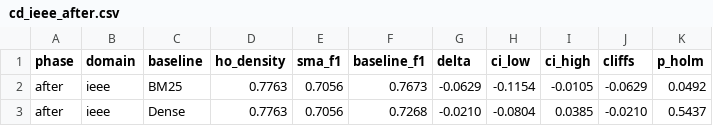
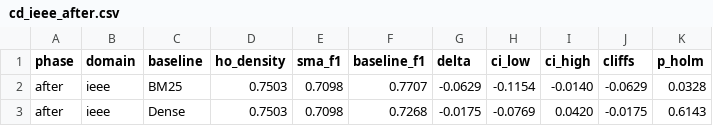
Before and after one commit to ayazkhan27/SMA-1, a CSV file: reports/confirmatory/cd_ieee_after.csv, drawn as a sheet.

```diff
--- a/reports/confirmatory/cd_ieee_after.csv
+++ b/reports/confirmatory/cd_ieee_after.csv
@@ -1,3 +1,3 @@
 phase,domain,baseline,ho_density,sma_f1,baseline_f1,delta,ci_low,ci_high,cliffs,p_holm
-after,ieee,BM25,0.7763,0.7056,0.7673,-0.0629,-0.1154,-0.0105,-0.0629,0.0492
-after,ieee,Dense,0.7763,0.7056,0.7268,-0.0210,-0.0804,0.0385,-0.0210,0.5437
+after,ieee,BM25,0.7503,0.7098,0.7707,-0.0629,-0.1154,-0.0140,-0.0629,0.0328
+after,ieee,Dense,0.7503,0.7098,0.7268,-0.0175,-0.0769,0.0420,-0.0175,0.6143
```
Also changed, not shown: reports/confirmatory/cd_diabetes_after.csv, 4 other files.
